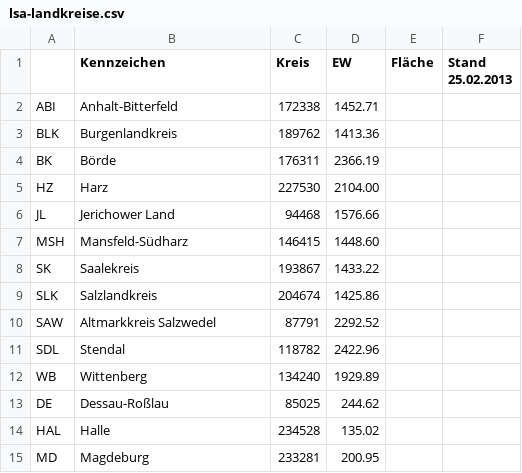
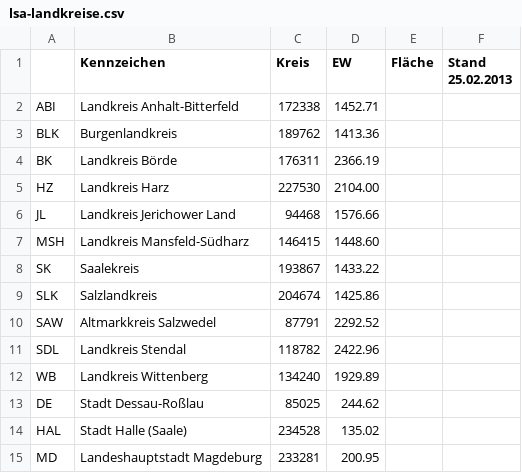
Before and after one commit to PiratenLSA/piratenmap, a CSV file: data/lsa-landkreise.csv, drawn as a sheet.

```diff
--- a/data/lsa-landkreise.csv
+++ b/data/lsa-landkreise.csv
@@ -1,8 +1,8 @@
 ;Kennzeichen;Kreis;EW;Fläche;Stand 25.02.2013
-ABI;Anhalt-Bitterfeld;172338;1452.71;;
+ABI;Landkreis Anhalt-Bitterfeld;172338;1452.71;;
 BLK;Burgenlandkreis;189762;1413.36;;
-BK;Börde;176311;2366.19;;
-HZ;Harz;227530;2104.00;;
-JL;Jerichower Land;94468;1576.66;;
-MSH;Mansfeld-Südharz;146415;1448.60;;
+BK;Landkreis Börde;176311;2366.19;;
+HZ;Landkreis Harz;227530;2104.00;;
+JL;Landkreis Jerichower Land;94468;1576.66;;
+MSH;Landkreis Mansfeld-Südharz;146415;1448.60;;
 SK;Saalekreis;193867;1433.22;;
@@ -10,6 +10,6 @@ SLK;Salzlandkreis;204674;1425.86;;
 SAW;Altmarkkreis Salzwedel;87791;2292.52;;
-SDL;Stendal;118782;2422.96;;
-WB;Wittenberg;134240;1929.89;;
-DE;Dessau-Roßlau;85025;244.62;;
-HAL;Halle;234528;135.02;;
-MD;Magdeburg;233281;200.95;;
+SDL;Landkreis Stendal;118782;2422.96;;
+WB;Landkreis Wittenberg;134240;1929.89;;
+DE;Stadt Dessau-Roßlau;85025;244.62;;
+HAL;Stadt Halle (Saale);234528;135.02;;
+MD;Landeshauptstadt Magdeburg;233281;200.95;;
```
Also changed, not shown: 4 other files.
